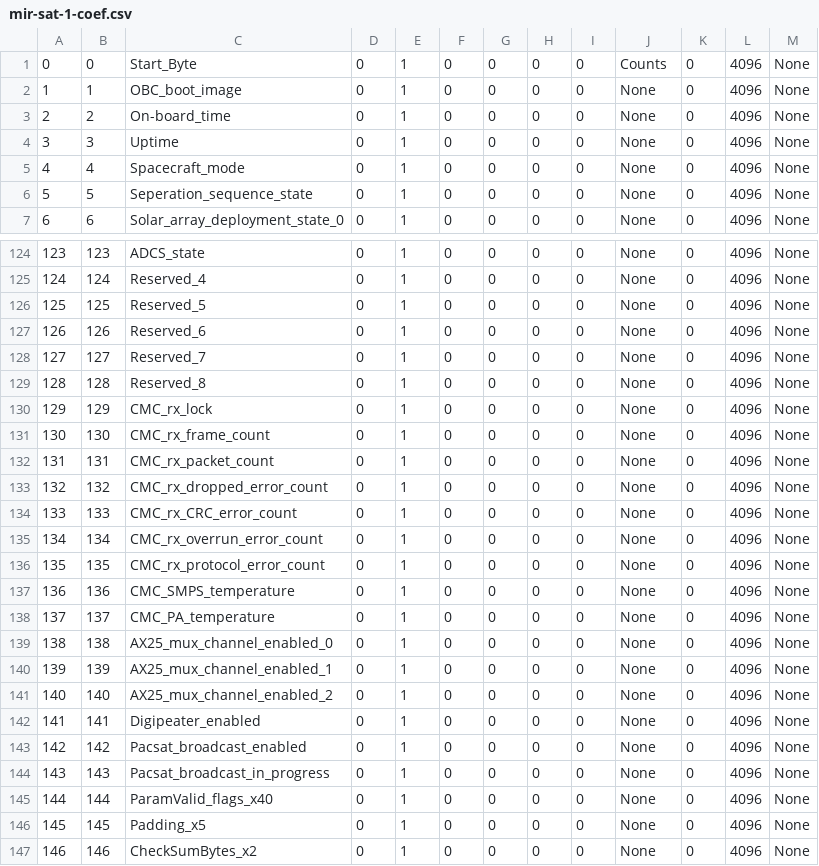
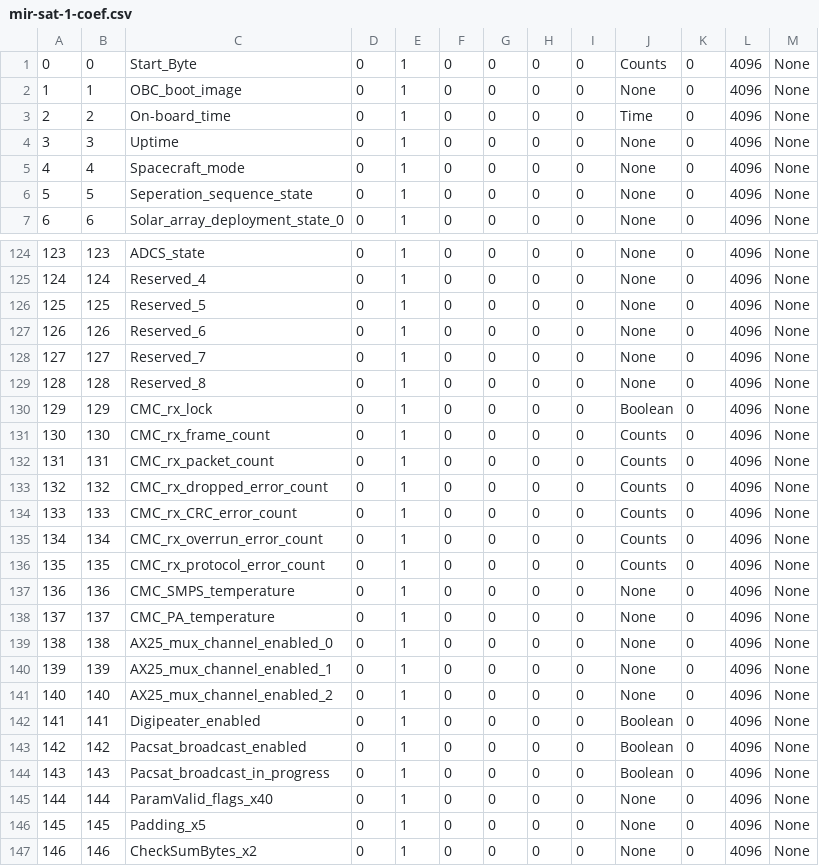
Before and after one commit to ac2cz/Falcon, a CSV file: spacecraft/mir-sat-1-coef.csv, drawn as a sheet; only a part is shown, gaps mark what is left out.

```diff
--- a/spacecraft/mir-sat-1-coef.csv
+++ b/spacecraft/mir-sat-1-coef.csv
@@ -2,3 +2,3 @@
 1,1,OBC_boot_image,0,1,0,0,0,0,None,0,4096,None
-2,2,On-board_time,0,1,0,0,0,0,None,0,4096,None
+2,2,On-board_time,0,1,0,0,0,0,Time,0,4096,None
 3,3,Uptime,0,1,0,0,0,0,None,0,4096,None
@@ -129,9 +129,9 @@
 128,128,Reserved_8,0,1,0,0,0,0,None,0,4096,None
-129,129,CMC_rx_lock,0,1,0,0,0,0,None,0,4096,None
-130,130,CMC_rx_frame_count,0,1,0,0,0,0,None,0,4096,None
-131,131,CMC_rx_packet_count,0,1,0,0,0,0,None,0,4096,None
-132,132,CMC_rx_dropped_error_count,0,1,0,0,0,0,None,0,4096,None
-133,133,CMC_rx_CRC_error_count,0,1,0,0,0,0,None,0,4096,None
-134,134,CMC_rx_overrun_error_count,0,1,0,0,0,0,None,0,4096,None
-135,135,CMC_rx_protocol_error_count,0,1,0,0,0,0,None,0,4096,None
+129,129,CMC_rx_lock,0,1,0,0,0,0,Boolean,0,4096,None
+130,130,CMC_rx_frame_count,0,1,0,0,0,0,Counts,0,4096,None
+131,131,CMC_rx_packet_count,0,1,0,0,0,0,Counts,0,4096,None
+132,132,CMC_rx_dropped_error_count,0,1,0,0,0,0,Counts,0,4096,None
+133,133,CMC_rx_CRC_error_count,0,1,0,0,0,0,Counts,0,4096,None
+134,134,CMC_rx_overrun_error_count,0,1,0,0,0,0,Counts,0,4096,None
+135,135,CMC_rx_protocol_error_count,0,1,0,0,0,0,Counts,0,4096,None
 136,136,CMC_SMPS_temperature,0,1,0,0,0,0,None,0,4096,None
@@ -141,5 +141,5 @@
 140,140,AX25_mux_channel_enabled_2,0,1,0,0,0,0,None,0,4096,None
-141,141,Digipeater_enabled,0,1,0,0,0,0,None,0,4096,None
-142,142,Pacsat_broadcast_enabled,0,1,0,0,0,0,None,0,4096,None
-143,143,Pacsat_broadcast_in_progress,0,1,0,0,0,0,None,0,4096,None
+141,141,Digipeater_enabled,0,1,0,0,0,0,Boolean,0,4096,None
+142,142,Pacsat_broadcast_enabled,0,1,0,0,0,0,Boolean,0,4096,None
+143,143,Pacsat_broadcast_in_progress,0,1,0,0,0,0,Boolean,0,4096,None
 144,144,ParamValid_flags_x40,0,1,0,0,0,0,None,0,4096,None
```
Also changed, not shown: spacecraft/mir-sat-1_tlmformat.csv, 3 other files.
